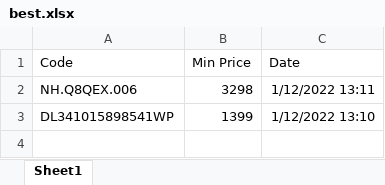
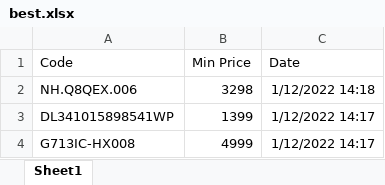
Before and after one commit to JustBeYou/RPAProject, an Excel workbook: data/best.xlsx, sheet Sheet1, drawn as a sheet; values as stored, in another font and other column widths than the file's, no borders; the diff names each change by its address in the sheet, - before the commit and + after, or states it on an @@ line.

```diff
--- a/data/best.xlsx (sheet Sheet1)
+++ b/data/best.xlsx (sheet Sheet1)
-C2 (Date): 1/12/2022 13:11
+C2 (Date): 1/12/2022 14:18
-C3 (Date): 1/12/2022 13:10
+C3 (Date): 1/12/2022 14:17
+row 4: G713IC-HX008 | 4999 | 1/12/2022 14:17
```
Also changed, not shown: data/products.xlsx, data/towatch.xlsx, 23 other files.
